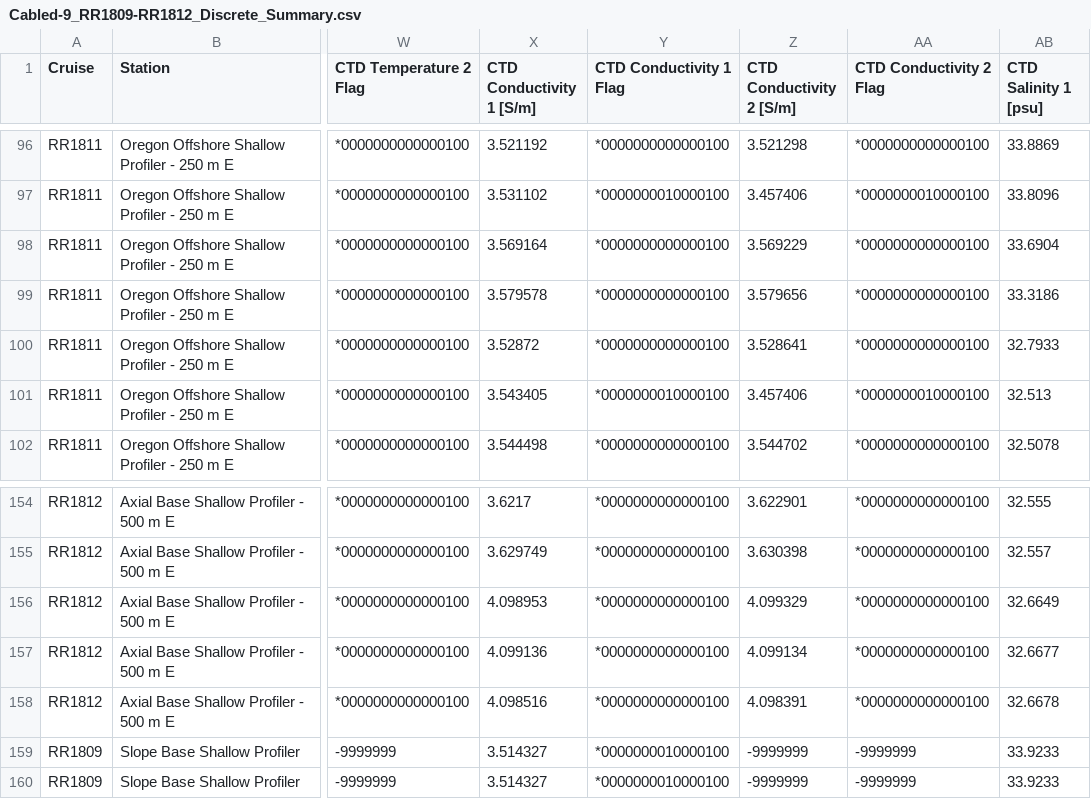
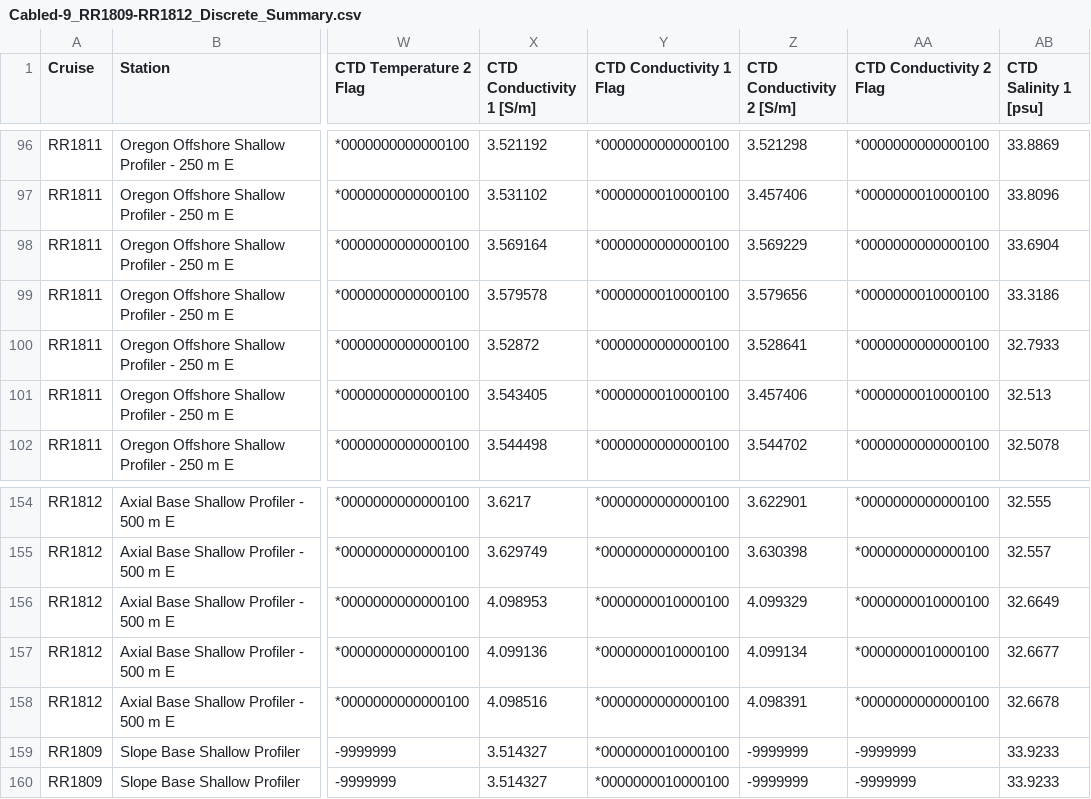
Before and after one commit to OOI-CabledArray/discreteSummaries, a CSV file: Cabled-9_RR1809-RR1812_Discrete_Summary.csv, drawn as a sheet; only a part is shown, gaps mark what is left out; the diff names each change by its address in the sheet, - before the commit and + after, or states it on an @@ line.

```diff
--- a/Cabled-9_RR1809-RR1812_Discrete_Summary.csv
+++ b/Cabled-9_RR1809-RR1812_Discrete_Summary.csv
-Y99 (CTD Conductivity 1 Flag): *0000000000000100
+Y99 (CTD Conductivity 1 Flag): *0000000010000100
-AA99 (CTD Conductivity 2 Flag): *0000000000000100
+AA99 (CTD Conductivity 2 Flag): *0000000010000100
-Y156:Y157 (CTD Conductivity 1 Flag): *0000000000000100
+Y156:Y157 (CTD Conductivity 1 Flag): *0000000010000100
-AA156:AA157 (CTD Conductivity 2 Flag): *0000000000000100
+AA156:AA157 (CTD Conductivity 2 Flag): *0000000010000100
```
Also changed, not shown: Cabled-11_TN382_Discrete_Summary.csv, stationNames.csv, 2 other files.
